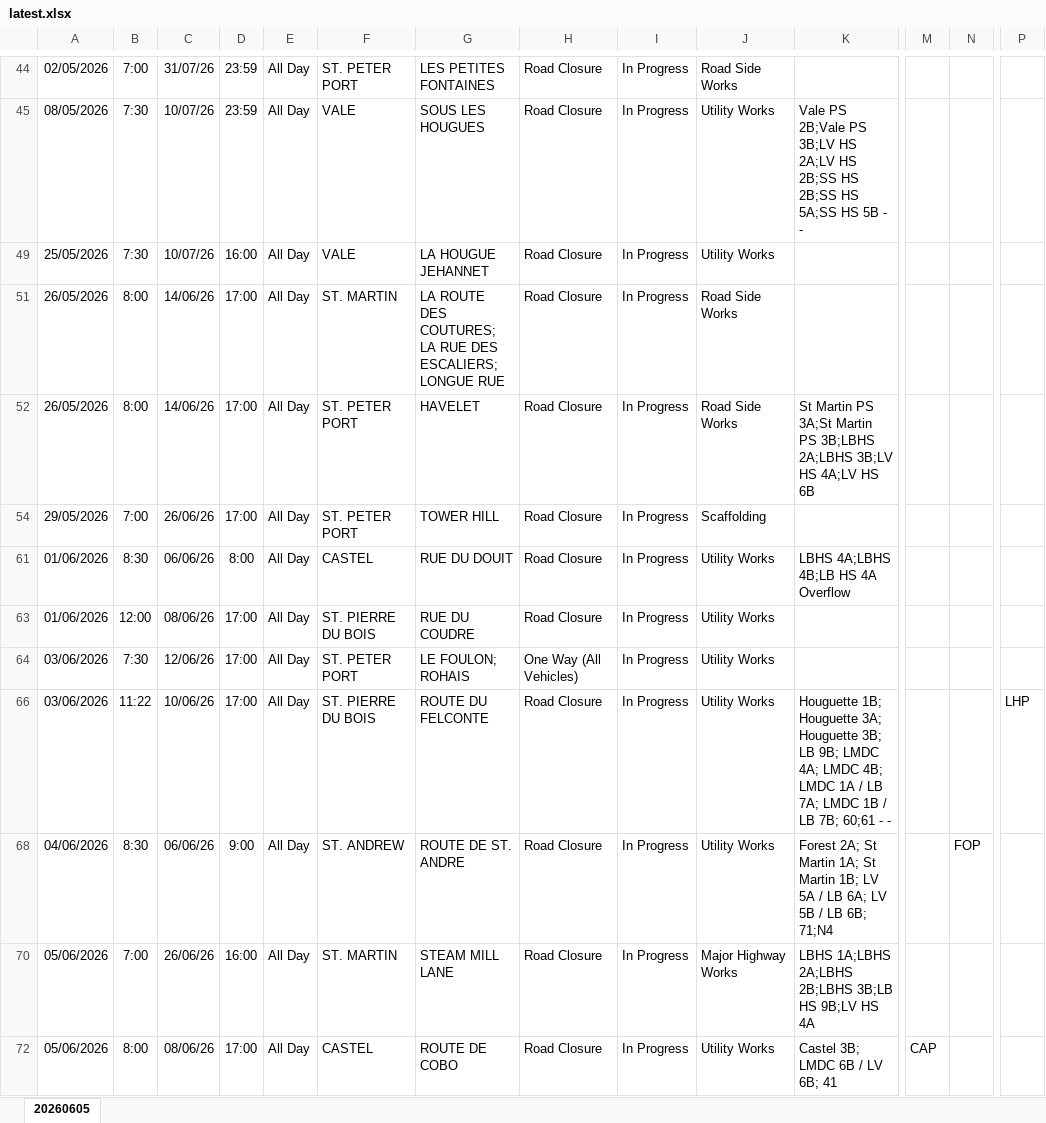
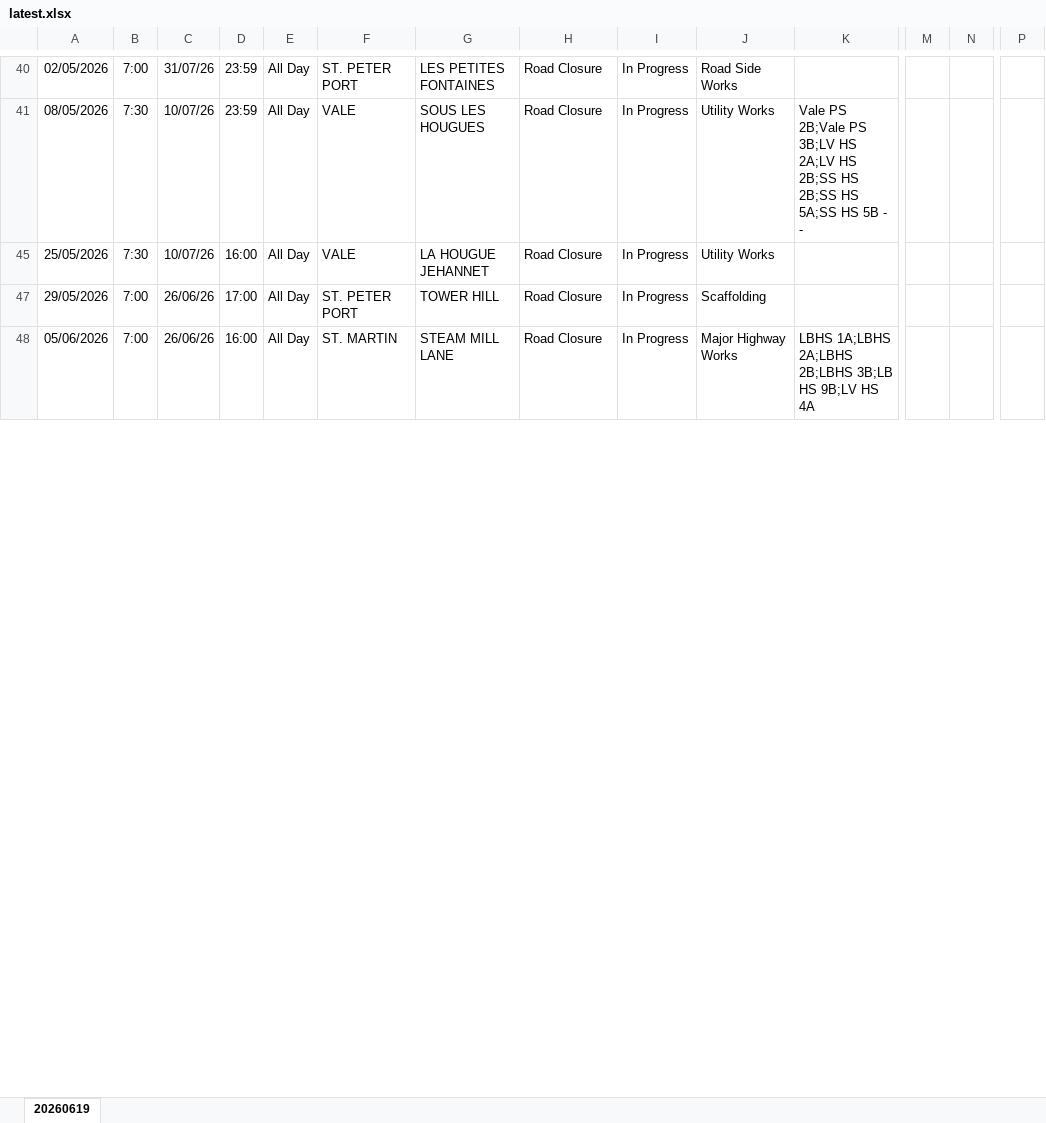
Before and after one commit to The-Quarry/guernsey-roadworks, an Excel workbook: latest.xlsx, sheet 20260619, drawn as a sheet; only a part is shown, gaps mark what is left out; values as stored, in another font and other column widths than the file's, no borders; removed rows and columns are numbered as before the commit, all else as after; rows hold the shown columns only; the diff covers the shown part only; the diff names each change by its address in the sheet, - before the commit and + after, or states it on an @@ line.

Commit message:
Add files via upload

```diff
--- a/latest.xlsx (sheet 20260619)
+++ b/latest.xlsx (sheet 20260619)
-sheet tab: 20260605
+sheet tab: 20260619
-row 51: 26/05/2026 | 8:00 | 14/06/26 | 17:00 | All Day | ST. MARTIN | LA ROUTE DES COUTURES; LA RUE DES ESCALIERS; LONGUE RUE | Road Closure | In Progress | Road Side Works
-row 52: 26/05/2026 | 8:00 | 14/06/26 | 17:00 | All Day | ST. PETER PORT | HAVELET | Road Closure | In Progress | Road Side Works | St Martin PS 3A;St Martin PS 3B;LBHS 2A;LBHS 3B;LV HS 4A;LV HS 6B
-row 61: 01/06/2026 | 8:30 | 06/06/26 | 8:00 | All Day | CASTEL | RUE DU DOUIT | Road Closure | In Progress | Utility Works | LBHS 4A;LBHS 4B;LB HS 4A Overflow
-row 63: 01/06/2026 | 12:00 | 08/06/26 | 17:00 | All Day | ST. PIERRE DU BOIS | RUE DU COUDRE | Road Closure | In Progress | Utility Works
-row 64: 03/06/2026 | 7:30 | 12/06/26 | 17:00 | All Day | ST. PETER PORT | LE FOULON; ROHAIS | One Way (All Vehicles) | In Progress | Utility Works
-row 66: 03/06/2026 | 11:22 | 10/06/26 | 17:00 | All Day | ST. PIERRE DU BOIS | ROUTE DU FELCONTE | Road Closure | In Progress | Utility Works | Houguette 1B; Houguette 3A; Houguette 3B; LB 9B; LMDC 4A; LMDC 4B; LMDC 1A / LB 7A; LMDC 1B / LB 7B; 60;61 - - |  |  | LHP
-row 68: 04/06/2026 | 8:30 | 06/06/26 | 9:00 | All Day | ST. ANDREW | ROUTE DE ST. ANDRE | Road Closure | In Progress | Utility Works | Forest 2A; St Martin 1A; St Martin 1B; LV 5A / LB 6A; LV 5B / LB 6B; 71;N4 |  | FOP
-row 72: 05/06/2026 | 8:00 | 08/06/26 | 17:00 | All Day | CASTEL | ROUTE DE COBO | Road Closure | In Progress | Utility Works | Castel 3B; LMDC 6B / LV 6B; 41 | CAP
```
Also changed, not shown: 30 added rows, 35 removed rows and 38 edited cells elsewhere in this sheet, hidden cells.
